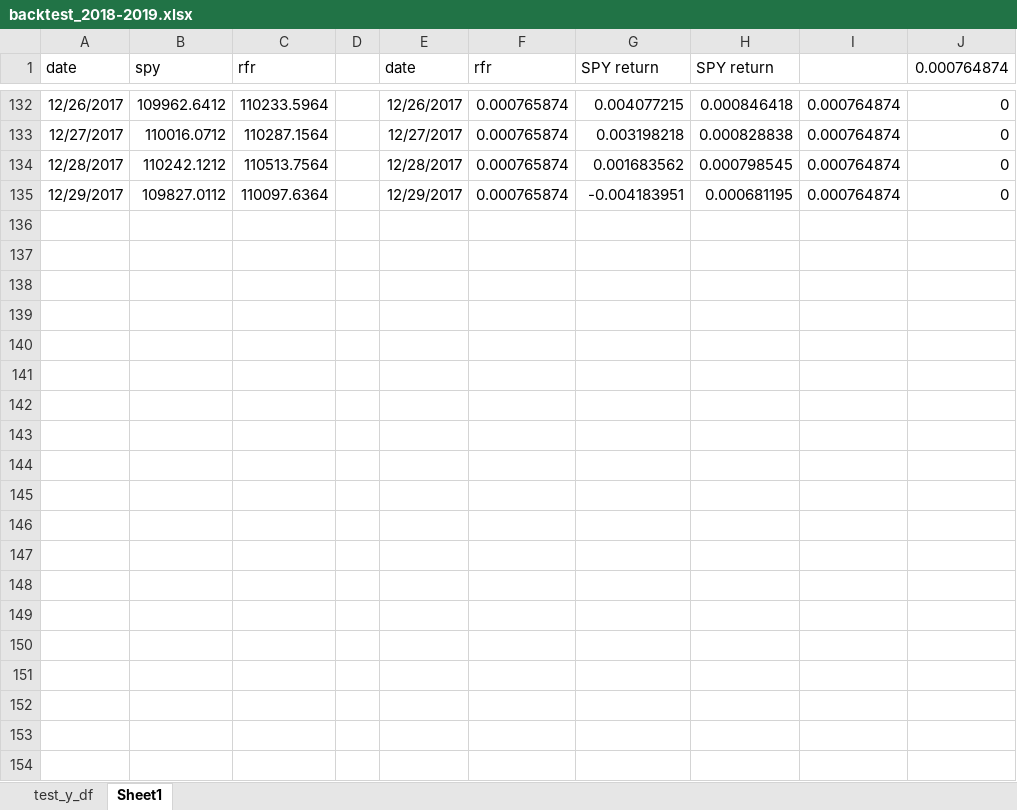
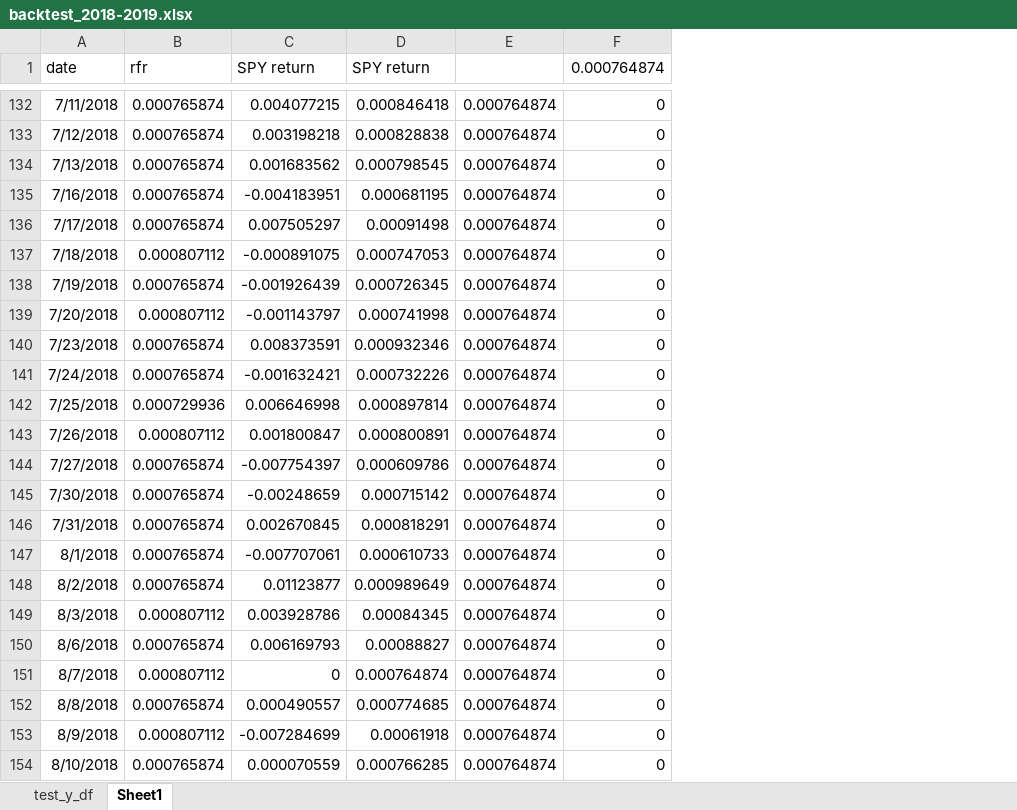
Before and after one commit to chicago-joe/Predicting-SPY-Returns-Using-Social-Market-Analytics, an Excel workbook: Source Code/week 10/backtest_2018-2019.xlsx, sheet Sheet1, drawn as a sheet; only a part is shown, gaps mark what is left out; values as stored, in another font and other column widths than the file's, no borders; charts and pictures not drawn; removed rows and columns are numbered as before the commit, all else as after; the diff covers the shown part only; the diff names each change by its address in the sheet, - before the commit and + after, or states it on an @@ line.

Commit message:
excel 2018-2019 update

```diff
--- a/Source Code/week 10/backtest_2018-2019.xlsx (sheet Sheet1)
+++ b/Source Code/week 10/backtest_2018-2019.xlsx (sheet Sheet1)
-column A (date), rows 132-135: 12/26/2017 | 12/27/2017 | 12/28/2017 | 12/29/2017
-column B (spy), rows 132-135: 109962.6412 | 110016.0712 | 110242.1212 | 109827.0112
-column C (rfr), rows 132-135: 110233.5964 | 110287.1564 | 110513.7564 | 110097.6364
-column D, empty
-column E (date), rows 132-135: 12/26/2017 | 12/27/2017 | 12/28/2017 | 12/29/2017
+column A (date), rows 132-135: 7/11/2018 | 7/12/2018 | 7/13/2018 | 7/16/2018
+row 136: 7/17/2018 | 0.000765874 | 0.007505297 | 0.00091498 | 0.000764874 | 0
+row 137: 7/18/2018 | 0.000807112 | -0.000891075 | 0.000747053 | 0.000764874 | 0
+row 138: 7/19/2018 | 0.000765874 | -0.001926439 | 0.000726345 | 0.000764874 | 0
+row 139: 7/20/2018 | 0.000807112 | -0.001143797 | 0.000741998 | 0.000764874 | 0
+row 140: 7/23/2018 | 0.000765874 | 0.008373591 | 0.000932346 | 0.000764874 | 0
+row 141: 7/24/2018 | 0.000765874 | -0.001632421 | 0.000732226 | 0.000764874 | 0
+row 142: 7/25/2018 | 0.000729936 | 0.006646998 | 0.000897814 | 0.000764874 | 0
+row 143: 7/26/2018 | 0.000807112 | 0.001800847 | 0.000800891 | 0.000764874 | 0
+row 144: 7/27/2018 | 0.000765874 | -0.007754397 | 0.000609786 | 0.000764874 | 0
+row 145: 7/30/2018 | 0.000765874 | -0.00248659 | 0.000715142 | 0.000764874 | 0
+row 146: 7/31/2018 | 0.000765874 | 0.002670845 | 0.000818291 | 0.000764874 | 0
+row 147: 8/1/2018 | 0.000765874 | -0.007707061 | 0.000610733 | 0.000764874 | 0
+row 148: 8/2/2018 | 0.000765874 | 0.01123877 | 0.000989649 | 0.000764874 | 0
+row 149: 8/3/2018 | 0.000807112 | 0.003928786 | 0.00084345 | 0.000764874 | 0
+row 150: 8/6/2018 | 0.000765874 | 0.006169793 | 0.00088827 | 0.000764874 | 0
+row 151: 8/7/2018 | 0.000807112 | 0 | 0.000764874 | 0.000764874 | 0
+row 152: 8/8/2018 | 0.000765874 | 0.000490557 | 0.000774685 | 0.000764874 | 0
+row 153: 8/9/2018 | 0.000807112 | -0.007284699 | 0.00061918 | 0.000764874 | 0
+row 154: 8/10/2018 | 0.000765874 | 0.000070559 | 0.000766285 | 0.000764874 | 0
```
Also changed, not shown: 269 added rows elsewhere in this sheet, sheet test_y_df, formulas that keep their value, charts or pictures.
